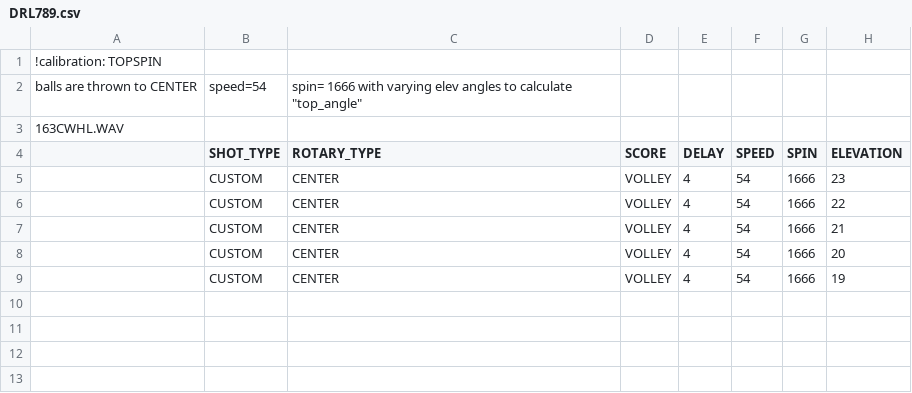
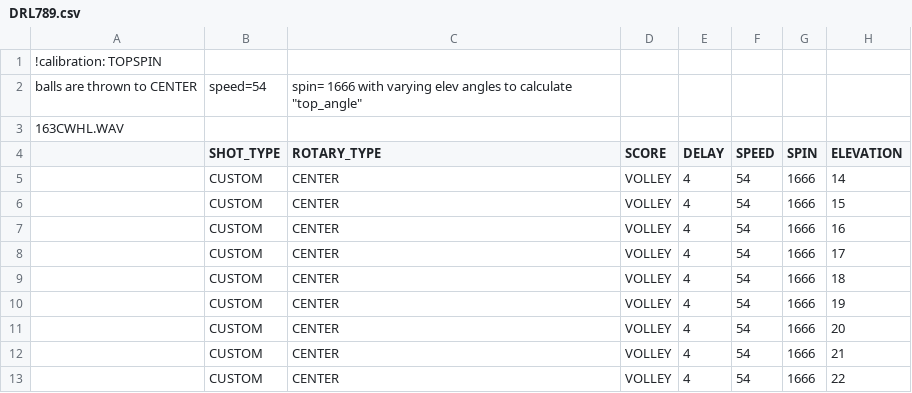
Before and after one commit to davidcjordan/drills, a CSV file: DRL789.csv, drawn as a sheet.

Commit message:
tweaked topspin calib drill

```diff
--- a/DRL789.csv
+++ b/DRL789.csv
@@ -4,6 +4,10 @@ balls are thrown to CENTER, speed=54, spin= 1666 with varying elev angles to cal
 ,SHOT_TYPE,ROTARY_TYPE,SCORE,DELAY,SPEED,SPIN,ELEVATION
-,CUSTOM,CENTER,VOLLEY,4,54,1666,23
+,CUSTOM,CENTER,VOLLEY,4,54,1666,14
+,CUSTOM,CENTER,VOLLEY,4,54,1666,15
+,CUSTOM,CENTER,VOLLEY,4,54,1666,16
+,CUSTOM,CENTER,VOLLEY,4,54,1666,17
+,CUSTOM,CENTER,VOLLEY,4,54,1666,18
+,CUSTOM,CENTER,VOLLEY,4,54,1666,19
+,CUSTOM,CENTER,VOLLEY,4,54,1666,20
+,CUSTOM,CENTER,VOLLEY,4,54,1666,21
 ,CUSTOM,CENTER,VOLLEY,4,54,1666,22
-,CUSTOM,CENTER,VOLLEY,4,54,1666,21
-,CUSTOM,CENTER,VOLLEY,4,54,1666,20
-,CUSTOM,CENTER,VOLLEY,4,54,1666,19
```
